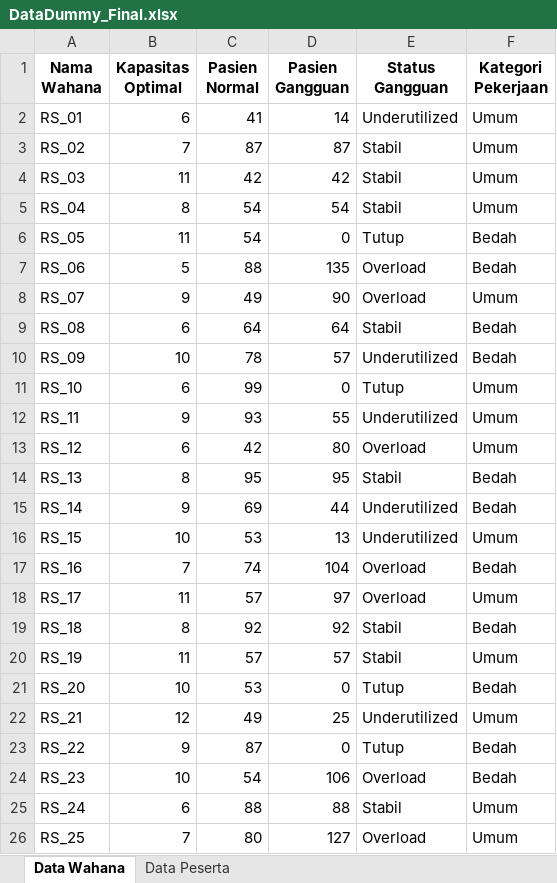
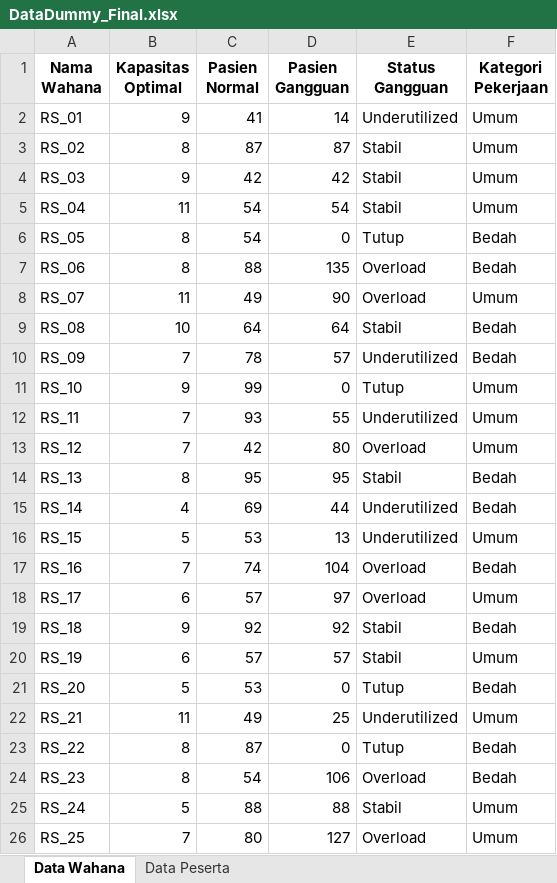
Before and after one commit to rhzain/project-uts-ai, an Excel workbook: DataDummy_Final.xlsx, sheet Data Wahana, drawn as a sheet; values as stored, in another font and other column widths than the file's, no borders; the diff names each change by its address in the sheet, - before the commit and + after, or states it on an @@ line.

```diff
--- a/DataDummy_Final.xlsx (sheet Data Wahana)
+++ b/DataDummy_Final.xlsx (sheet Data Wahana)
-B2 (Kapasitas Optimal): 6
+B2 (Kapasitas Optimal): 9
-B3 (Kapasitas Optimal): 7
+B3 (Kapasitas Optimal): 8
-B4 (Kapasitas Optimal): 11
+B4 (Kapasitas Optimal): 9
-B5 (Kapasitas Optimal): 8
+B5 (Kapasitas Optimal): 11
-B6 (Kapasitas Optimal): 11
+B6 (Kapasitas Optimal): 8
-B7 (Kapasitas Optimal): 5
+B7 (Kapasitas Optimal): 8
-B8 (Kapasitas Optimal): 9
+B8 (Kapasitas Optimal): 11
-B9 (Kapasitas Optimal): 6
+B9 (Kapasitas Optimal): 10
-B10 (Kapasitas Optimal): 10
+B10 (Kapasitas Optimal): 7
-B11 (Kapasitas Optimal): 6
+B11 (Kapasitas Optimal): 9
-B12 (Kapasitas Optimal): 9
+B12 (Kapasitas Optimal): 7
-B13 (Kapasitas Optimal): 6
+B13 (Kapasitas Optimal): 7
-B15 (Kapasitas Optimal): 9
+B15 (Kapasitas Optimal): 4
-B16 (Kapasitas Optimal): 10
+B16 (Kapasitas Optimal): 5
-B18 (Kapasitas Optimal): 11
+B18 (Kapasitas Optimal): 6
-B19 (Kapasitas Optimal): 8
+B19 (Kapasitas Optimal): 9
-B20 (Kapasitas Optimal): 11
+B20 (Kapasitas Optimal): 6
-B21 (Kapasitas Optimal): 10
+B21 (Kapasitas Optimal): 5
-B22 (Kapasitas Optimal): 12
+B22 (Kapasitas Optimal): 11
-B23 (Kapasitas Optimal): 9
+B23 (Kapasitas Optimal): 8
-B24 (Kapasitas Optimal): 10
+B24 (Kapasitas Optimal): 8
-B25 (Kapasitas Optimal): 6
+B25 (Kapasitas Optimal): 5
```
Also changed, not shown: 3 other files.
